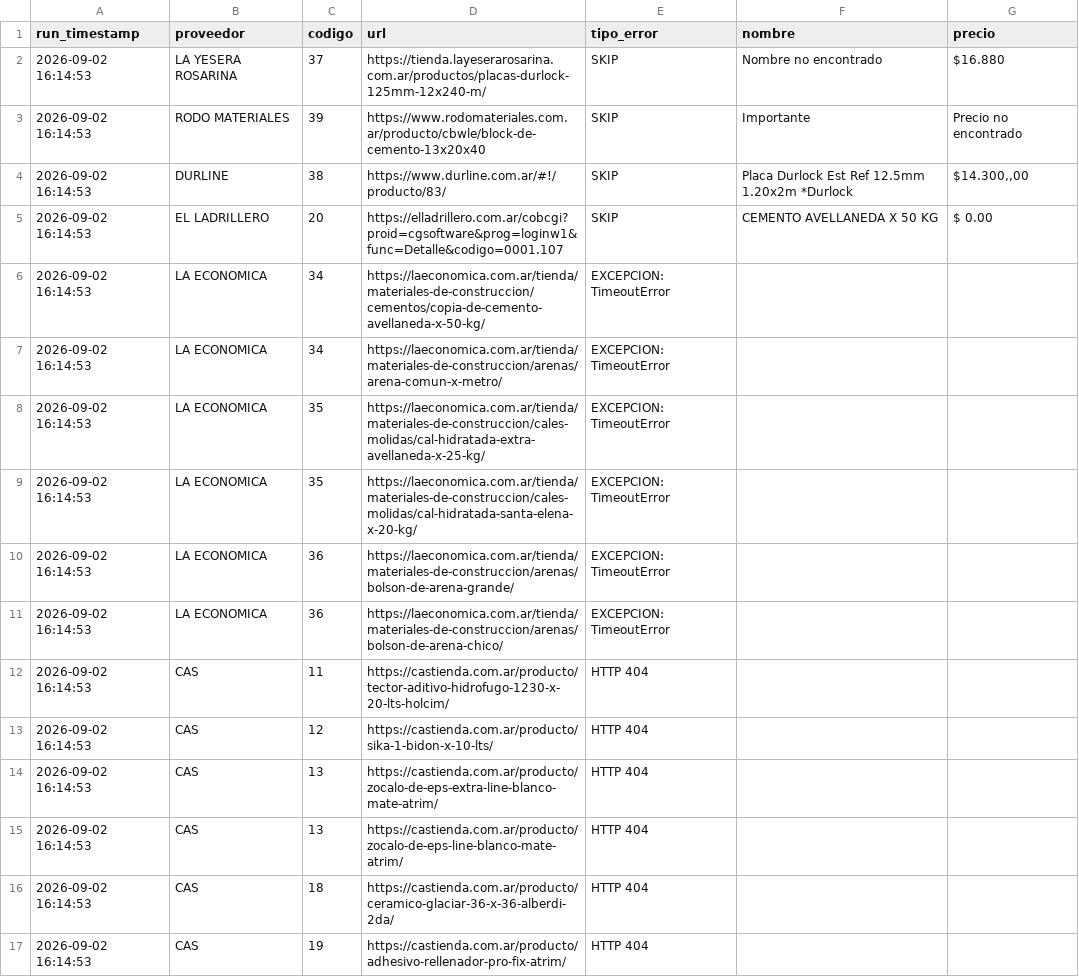
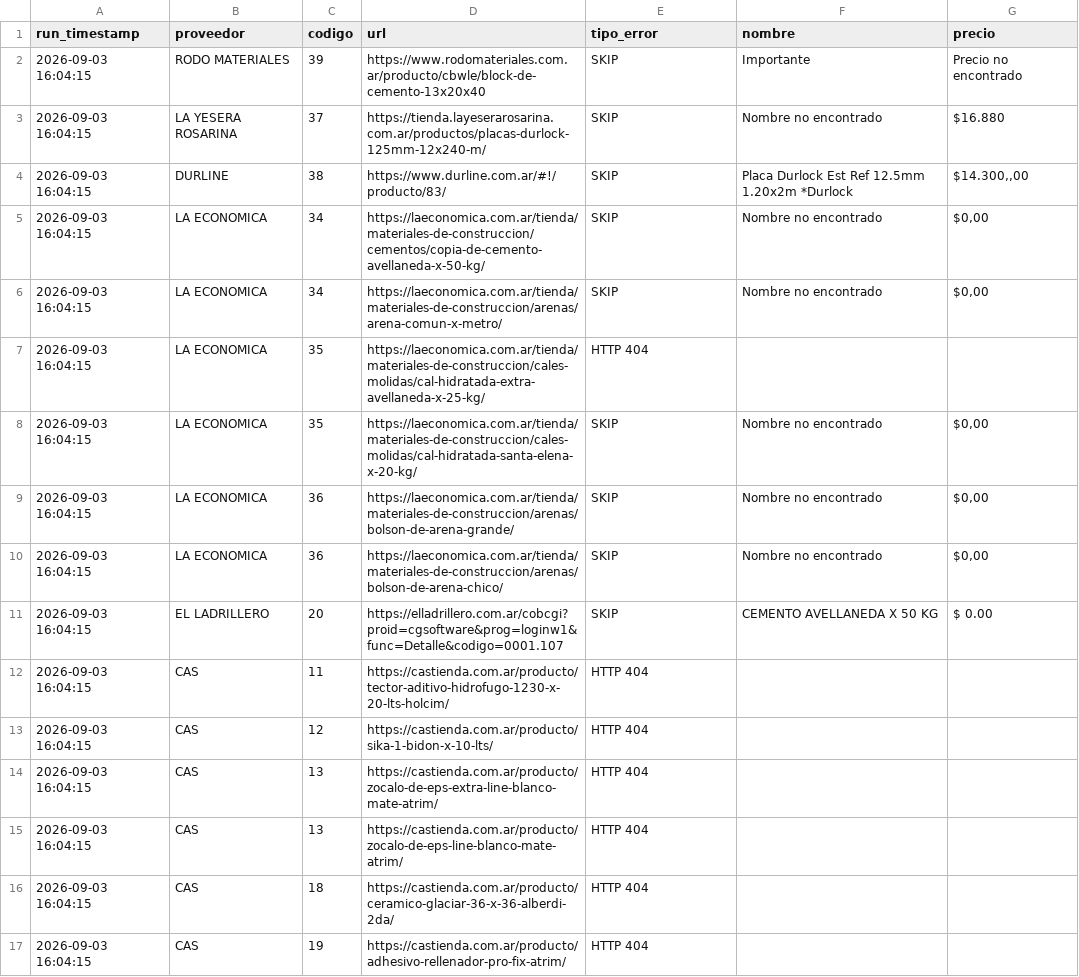
Before and after one commit to valentnluc/price_scrapper, a CSV file: errores.csv, drawn as a sheet.

```diff
--- a/errores.csv
+++ b/errores.csv
@@ -1,17 +1,17 @@
 run_timestamp,proveedor,codigo,url,tipo_error,nombre,precio
-2026-09-02 16:14:53,LA YESERA ROSARINA,37,https://tienda.layeserarosarina.com.ar/productos/placas-durlock-125mm-12x240-m/,SKIP,Nombre no encontrado,$16.880
-2026-09-02 16:14:53,RODO MATERIALES,39,https://www.rodomateriales.com.ar/producto/cbwle/block-de-cemento-13x20x40,SKIP,Importante,Precio no encontrado
-2026-09-02 16:14:53,DURLINE,38,https://www.durline.com.ar/#!/producto/83/,SKIP,Placa Durlock Est Ref 12.5mm 1.20x2m *Durlock,"$14.300,,00"
-2026-09-02 16:14:53,EL LADRILLERO,20,https://elladrillero.com.ar/cobcgi?proid=cgsoftware&prog=loginw1&func=Detalle&codigo=0001.107,SKIP,CEMENTO AVELLANEDA X 50 KG,$ 0.00
-2026-09-02 16:14:53,LA ECONOMICA,34,https://laeconomica.com.ar/tienda/materiales-de-construccion/cementos/copia-de-cemento-avellaneda-x-50-kg/,EXCEPCION: TimeoutError,,
-2026-09-02 16:14:53,LA ECONOMICA,34,https://laeconomica.com.ar/tienda/materiales-de-construccion/arenas/arena-comun-x-metro/,EXCEPCION: TimeoutError,,
-2026-09-02 16:14:53,LA ECONOMICA,35,https://laeconomica.com.ar/tienda/materiales-de-construccion/cales-molidas/cal-hidratada-extra-avellaneda-x-25-kg/,EXCEPCION: TimeoutError,,
-2026-09-02 16:14:53,LA ECONOMICA,35,https://laeconomica.com.ar/tienda/materiales-de-construccion/cales-molidas/cal-hidratada-santa-elena-x-20-kg/,EXCEPCION: TimeoutError,,
-2026-09-02 16:14:53,LA ECONOMICA,36,https://laeconomica.com.ar/tienda/materiales-de-construccion/arenas/bolson-de-arena-grande/,EXCEPCION: TimeoutError,,
-2026-09-02 16:14:53,LA ECONOMICA,36,https://laeconomica.com.ar/tienda/materiales-de-construccion/arenas/bolson-de-arena-chico/,EXCEPCION: TimeoutError,,
-2026-09-02 16:14:53,CAS,11,https://castienda.com.ar/producto/tector-aditivo-hidrofugo-1230-x-20-lts-holcim/,HTTP 404,,
-2026-09-02 16:14:53,CAS,12,https://castienda.com.ar/producto/sika-1-bidon-x-10-lts/,HTTP 404,,
-2026-09-02 16:14:53,CAS,13,https://castienda.com.ar/producto/zocalo-de-eps-extra-line-blanco-mate-atrim/,HTTP 404,,
-2026-09-02 16:14:53,CAS,13,https://castienda.com.ar/producto/zocalo-de-eps-line-blanco-mate-atrim/,HTTP 404,,
-2026-09-02 16:14:53,CAS,18,https://castienda.com.ar/producto/ceramico-glaciar-36-x-36-alberdi-2da/,HTTP 404,,
-2026-09-02 16:14:53,CAS,19,https://castienda.com.ar/producto/adhesivo-rellenador-pro-fix-atrim/,HTTP 404,,
+2026-09-03 16:04:15,RODO MATERIALES,39,https://www.rodomateriales.com.ar/producto/cbwle/block-de-cemento-13x20x40,SKIP,Importante,Precio no encontrado
+2026-09-03 16:04:15,LA YESERA ROSARINA,37,https://tienda.layeserarosarina.com.ar/productos/placas-durlock-125mm-12x240-m/,SKIP,Nombre no encontrado,$16.880
+2026-09-03 16:04:15,DURLINE,38,https://www.durline.com.ar/#!/producto/83/,SKIP,Placa Durlock Est Ref 12.5mm 1.20x2m *Durlock,"$14.300,,00"
+2026-09-03 16:04:15,LA ECONOMICA,34,https://laeconomica.com.ar/tienda/materiales-de-construccion/cementos/copia-de-cemento-avellaneda-x-50-kg/,SKIP,Nombre no encontrado,"$0,00"
+2026-09-03 16:04:15,LA ECONOMICA,34,https://laeconomica.com.ar/tienda/materiales-de-construccion/arenas/arena-comun-x-metro/,SKIP,Nombre no encontrado,"$0,00"
+2026-09-03 16:04:15,LA ECONOMICA,35,https://laeconomica.com.ar/tienda/materiales-de-construccion/cales-molidas/cal-hidratada-extra-avellaneda-x-25-kg/,HTTP 404,,
+2026-09-03 16:04:15,LA ECONOMICA,35,https://laeconomica.com.ar/tienda/materiales-de-construccion/cales-molidas/cal-hidratada-santa-elena-x-20-kg/,SKIP,Nombre no encontrado,"$0,00"
+2026-09-03 16:04:15,LA ECONOMICA,36,https://laeconomica.com.ar/tienda/materiales-de-construccion/arenas/bolson-de-arena-grande/,SKIP,Nombre no encontrado,"$0,00"
+2026-09-03 16:04:15,LA ECONOMICA,36,https://laeconomica.com.ar/tienda/materiales-de-construccion/arenas/bolson-de-arena-chico/,SKIP,Nombre no encontrado,"$0,00"
+2026-09-03 16:04:15,EL LADRILLERO,20,https://elladrillero.com.ar/cobcgi?proid=cgsoftware&prog=loginw1&func=Detalle&codigo=0001.107,SKIP,CEMENTO AVELLANEDA X 50 KG,$ 0.00
+2026-09-03 16:04:15,CAS,11,https://castienda.com.ar/producto/tector-aditivo-hidrofugo-1230-x-20-lts-holcim/,HTTP 404,,
+2026-09-03 16:04:15,CAS,12,https://castienda.com.ar/producto/sika-1-bidon-x-10-lts/,HTTP 404,,
+2026-09-03 16:04:15,CAS,13,https://castienda.com.ar/producto/zocalo-de-eps-extra-line-blanco-mate-atrim/,HTTP 404,,
+2026-09-03 16:04:15,CAS,13,https://castienda.com.ar/producto/zocalo-de-eps-line-blanco-mate-atrim/,HTTP 404,,
+2026-09-03 16:04:15,CAS,18,https://castienda.com.ar/producto/ceramico-glaciar-36-x-36-alberdi-2da/,HTTP 404,,
+2026-09-03 16:04:15,CAS,19,https://castienda.com.ar/producto/adhesivo-rellenador-pro-fix-atrim/,HTTP 404,,
```
Also changed, not shown: url_status.csv.
